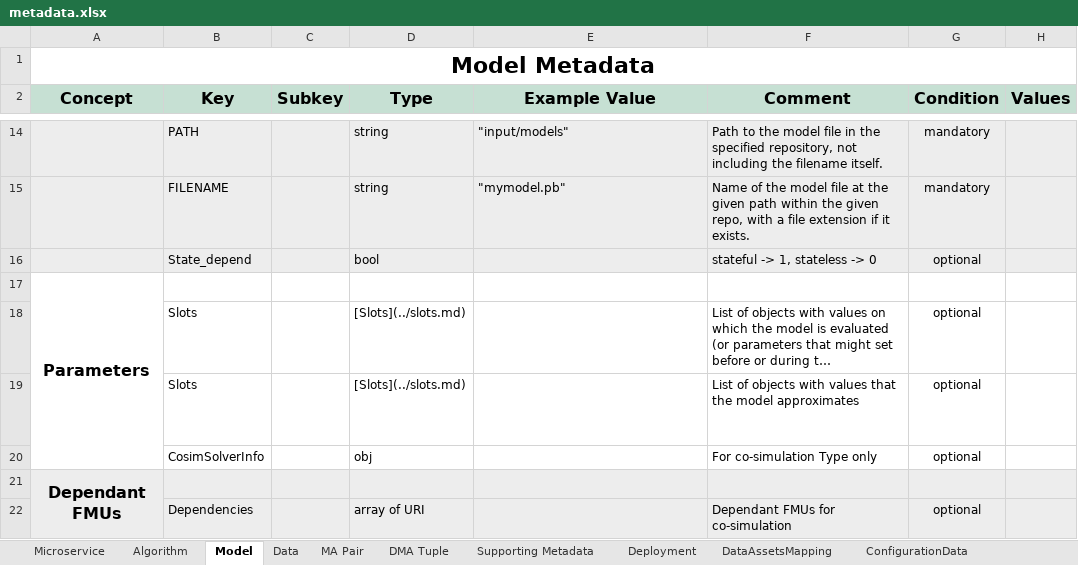
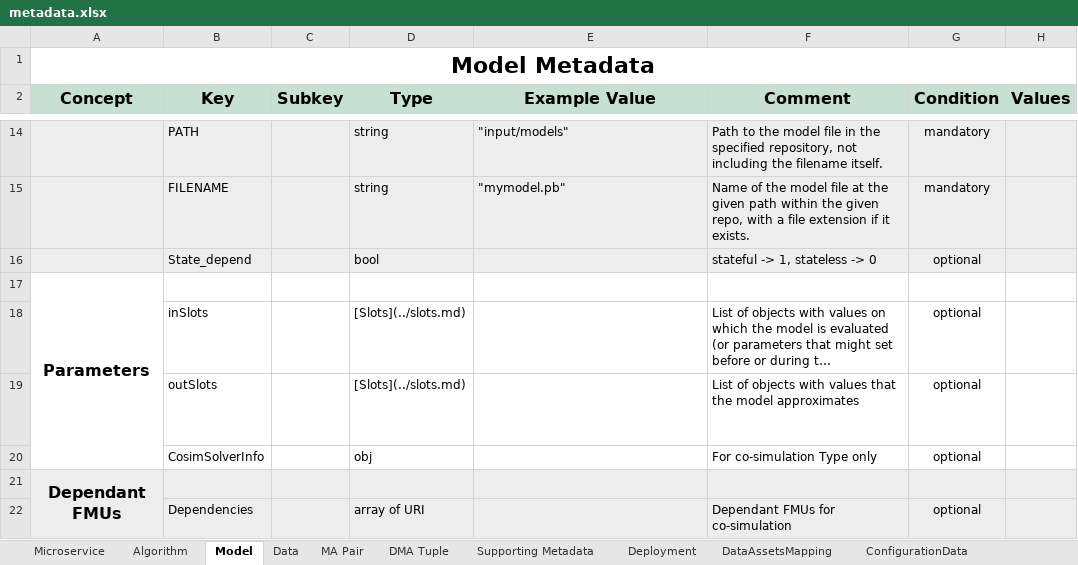
Before and after one commit to DIGITbrain/digitbrain.github.io, an Excel workbook: metadata.xlsx, sheet Model, drawn as a sheet; only a part is shown, gaps mark what is left out; long unchanged cells end in …; values as stored, in another font and other column widths than the file's, no borders; charts and pictures not drawn; the diff names each change by its address in the sheet, - before the commit and + after, or states it on an @@ line.

Commit message:
refactor(model): clean-up inSlots and outSlots

```diff
--- a/metadata.xlsx (sheet Model)
+++ b/metadata.xlsx (sheet Model)
-B18 (Key): Slots
+B18 (Key): inSlots
-B19 (Key): Slots
+B19 (Key): outSlots
```
Also changed, not shown: 6 other files.
